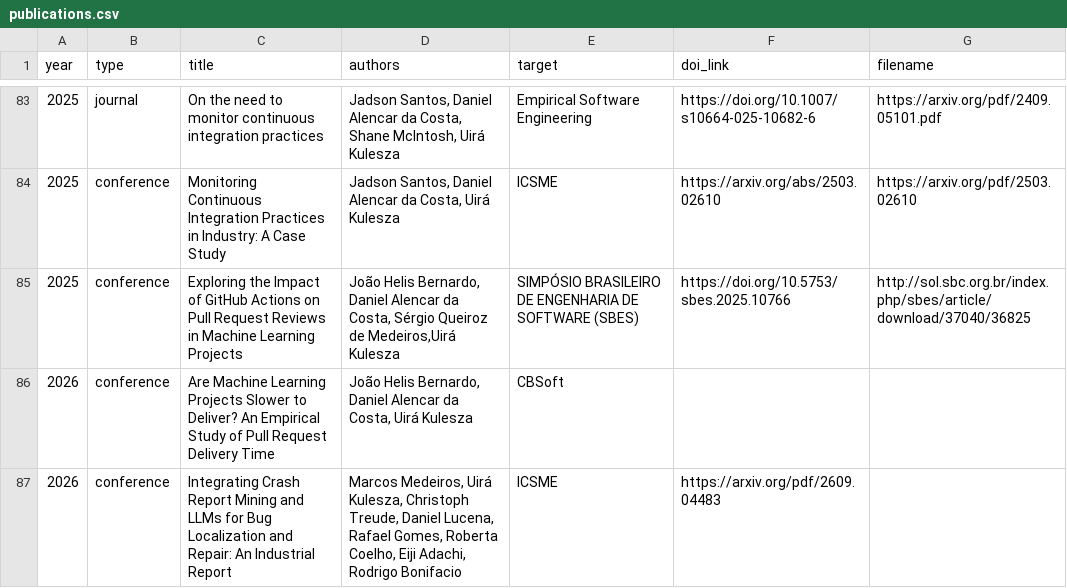
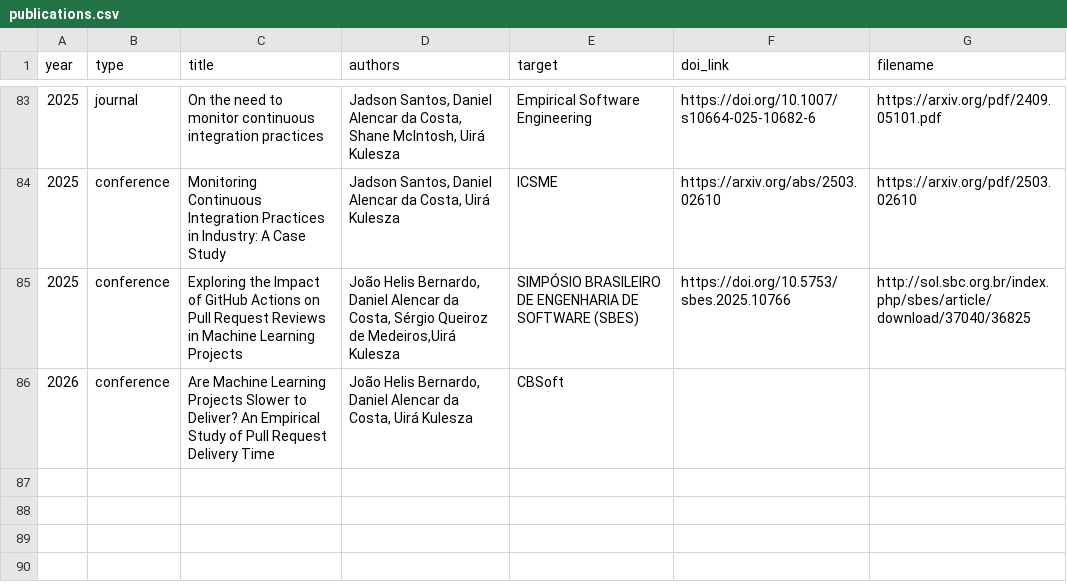
Before and after one commit to caseufrn/caseufrn.github.io, a CSV file: _data/publications.csv, drawn as a sheet; only a part is shown, gaps mark what is left out; the diff names each change by its address in the sheet, - before the commit and + after, or states it on an @@ line.

Commit message:
2026 publications
Signed-off-by: jadson santos <jadsonjs@gmail.com>

```diff
--- a/_data/publications.csv
+++ b/_data/publications.csv
-row 87: 2026 | conference | Integrating Crash Report Mining and LLMs for Bug Localization and Repair: An Industrial Report | Marcos Medeiros, Uirá Kulesza, Christoph Treude, Daniel Lucena, Rafael Gomes, Roberta Coelho, Eiji Adachi, Rodrigo Bonifacio | ICSME | https://arxiv.org/pdf/2609.04483
```
